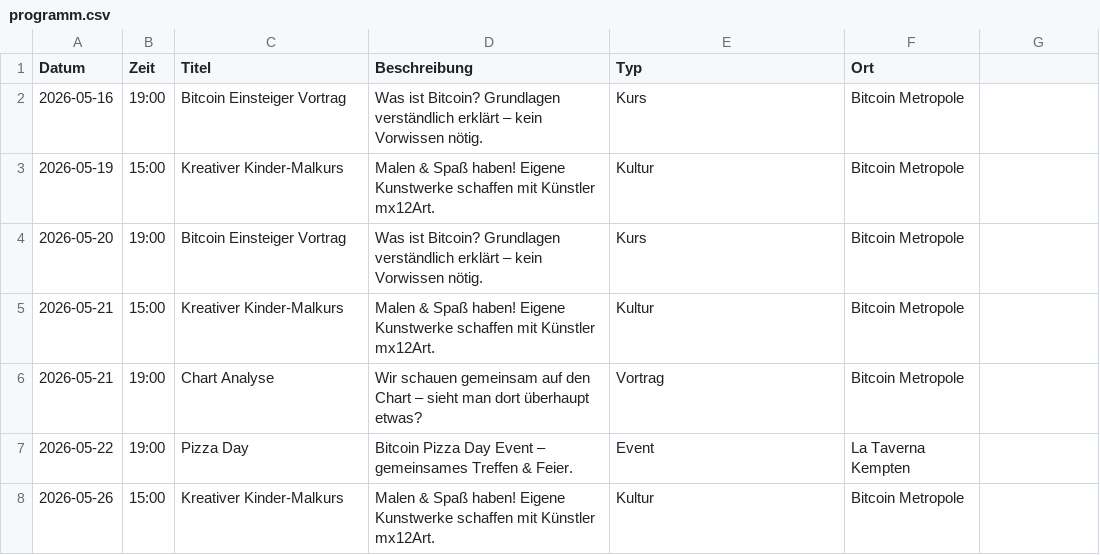
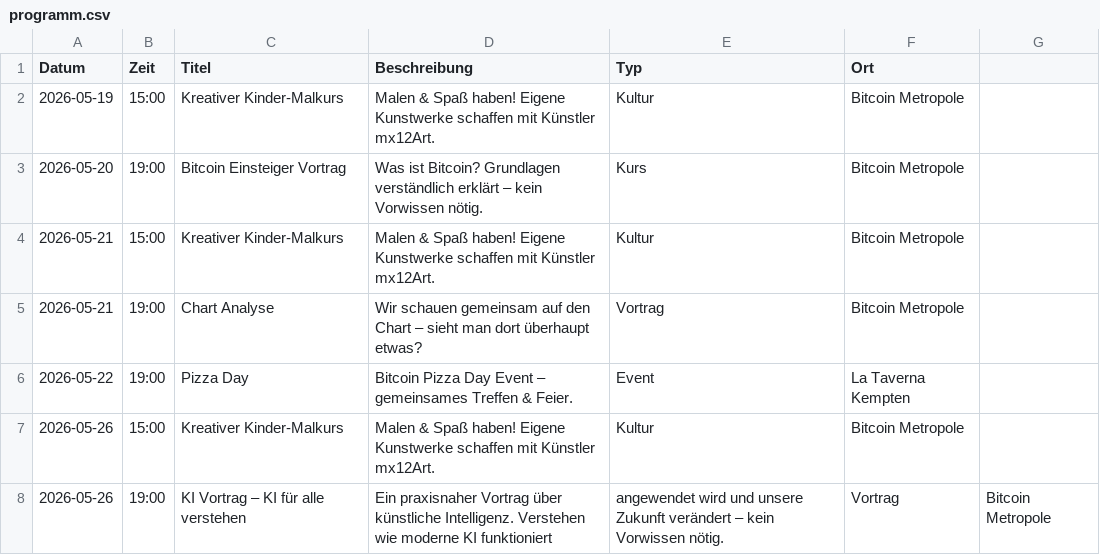
Before and after one commit to Razue/bitcoin_metropole_kempten, a CSV file: programm.csv, drawn as a sheet.

Commit message:
Update programm.csv

```diff
--- a/programm.csv
+++ b/programm.csv
@@ -1,3 +1,2 @@
 Datum,Zeit,Titel,Beschreibung,Typ,Ort
-2026-05-16,19:00,Bitcoin Einsteiger Vortrag,Was ist Bitcoin? Grundlagen verständlich erklärt – kein Vorwissen nötig.,Kurs,Bitcoin Metropole
 2026-05-19,15:00,Kreativer Kinder-Malkurs,Malen & Spaß haben! Eigene Kunstwerke schaffen mit Künstler mx12Art.,Kultur,Bitcoin Metropole
@@ -8 +7,2 @@ Datum,Zeit,Titel,Beschreibung,Typ,Ort
 2026-05-26,15:00,Kreativer Kinder-Malkurs,Malen & Spaß haben! Eigene Kunstwerke schaffen mit Künstler mx12Art.,Kultur,Bitcoin Metropole
+2026-05-26,19:00,KI Vortrag – KI für alle verstehen,Ein praxisnaher Vortrag über künstliche Intelligenz. Verstehen wie moderne KI funktioniert, angewendet wird und unsere Zukunft verändert – kein Vorwissen nötig.,Vortrag,Bitcoin Metropole
```
